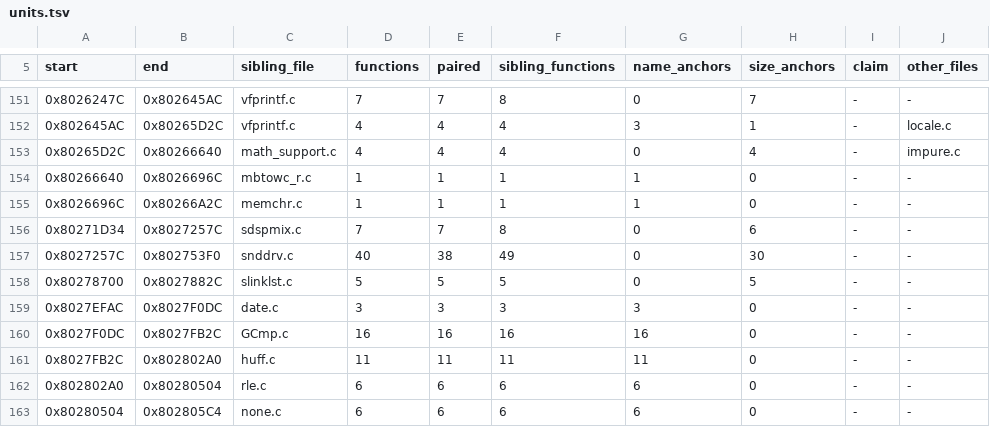
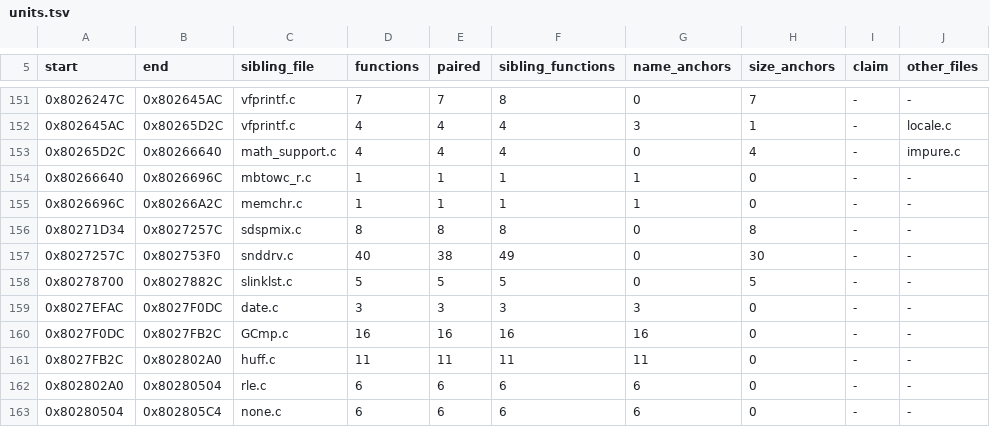
Before and after one commit to mitsevox/nflstreet2, a TSV file: config/GN7E69-rev0/boundaries/units.tsv, drawn as a sheet; only a part is shown, gaps mark what is left out.

```diff
--- a/config/GN7E69-rev0/boundaries/units.tsv
+++ b/config/GN7E69-rev0/boundaries/units.tsv
@@ -155,3 +155,3 @@ start	end	sibling_file	functions	paired	sibling_functions	name_anchors	size_anch
 0x8026696C	0x80266A2C	memchr.c	1	1	1	1	0	-	-
-0x80271D34	0x8027257C	sdspmix.c	7	7	8	0	6	-	-
+0x80271D34	0x8027257C	sdspmix.c	8	8	8	0	8	-	-
 0x8027257C	0x802753F0	snddrv.c	40	38	49	0	30	-	-
```
Also changed, not shown: config/GN7E69-rev0/boundaries/names.tsv, 7 other files.
